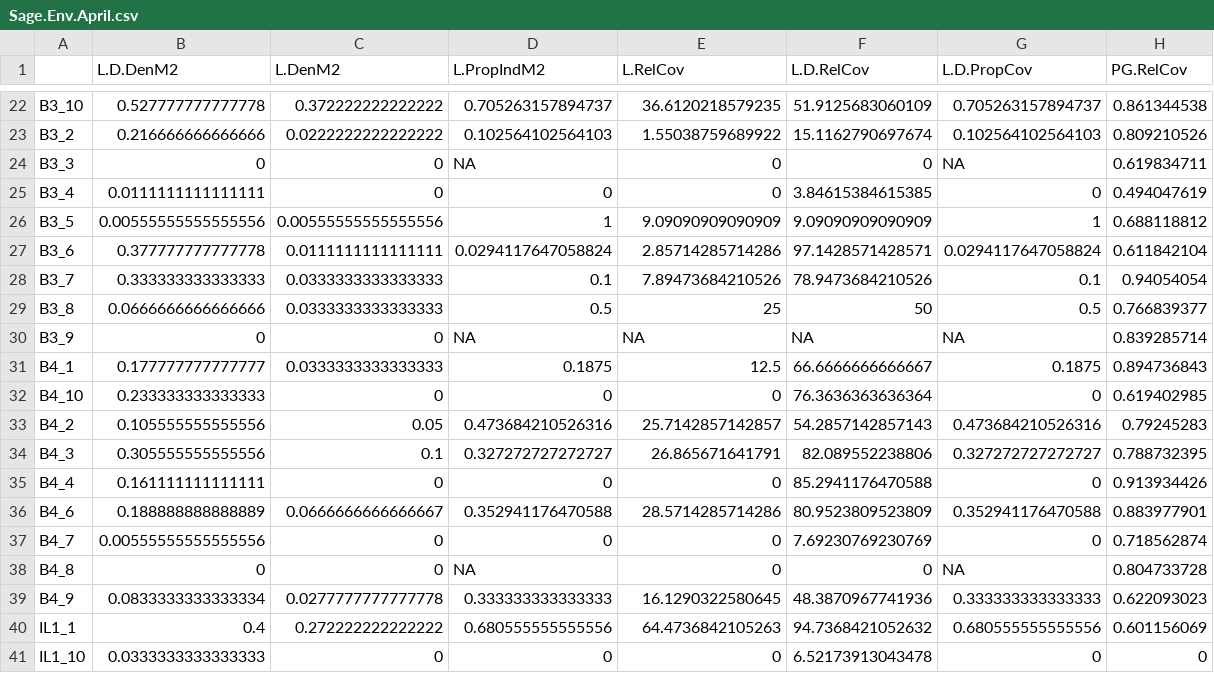
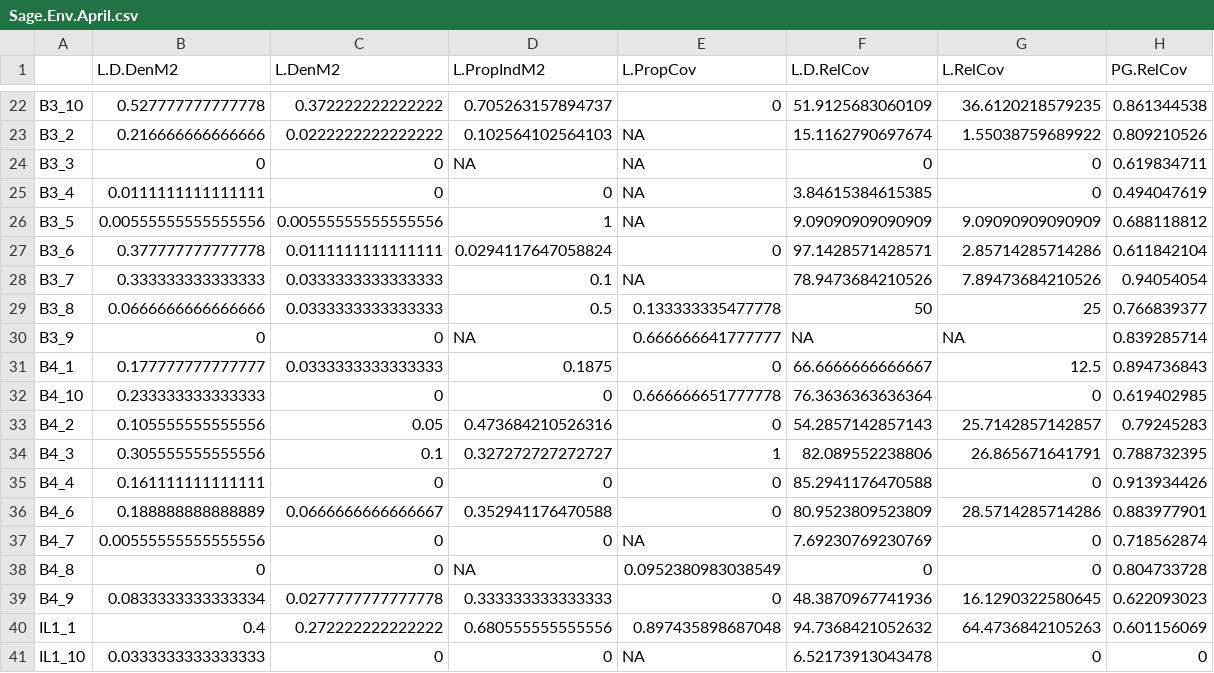
Before and after one commit to aprilissy/GitBeefBasin9-2015, a CSV file: SageNMDSvariables/Sage.Env.April.csv, drawn as a sheet; only a part is shown, gaps mark what is left out; the diff covers the shown part only.

```diff
--- a/SageNMDSvariables/Sage.Env.April.csv
+++ b/SageNMDSvariables/Sage.Env.April.csv
@@ -1 +1 @@
-"","L.D.DenM2","L.DenM2","L.PropIndM2","L.RelCov","L.D.RelCov","L.D.PropCov","PG.RelCov"
+"","L.D.DenM2","L.DenM2","L.PropIndM2","L.PropCov","L.D.RelCov","L.RelCov","PG.RelCov"
@@ -22,20 +22,20 @@
-"B3_10",0.527777777777778,0.372222222222222,0.705263157894737,36.6120218579235,51.9125683060109,0.705263157894737,0.861344538
-"B3_2",0.216666666666666,0.0222222222222222,0.102564102564103,1.55038759689922,15.1162790697674,0.102564102564103,0.809210526
-"B3_3",0,0,NA,0,0,NA,0.619834711
-"B3_4",0.0111111111111111,0,0,0,3.84615384615385,0,0.494047619
-"B3_5",0.00555555555555556,0.00555555555555556,1,9.09090909090909,9.09090909090909,1,0.688118812
-"B3_6",0.377777777777778,0.0111111111111111,0.0294117647058824,2.85714285714286,97.1428571428571,0.0294117647058824,0.611842104
-"B3_7",0.333333333333333,0.0333333333333333,0.1,7.89473684210526,78.9473684210526,0.1,0.94054054
-"B3_8",0.0666666666666666,0.0333333333333333,0.5,25,50,0.5,0.766839377
-"B3_9",0,0,NA,NA,NA,NA,0.839285714
-"B4_1",0.177777777777777,0.0333333333333333,0.1875,12.5,66.6666666666667,0.1875,0.894736843
-"B4_10",0.233333333333333,0,0,0,76.3636363636364,0,0.619402985
-"B4_2",0.105555555555556,0.05,0.473684210526316,25.7142857142857,54.2857142857143,0.473684210526316,0.79245283
-"B4_3",0.305555555555556,0.1,0.327272727272727,26.865671641791,82.089552238806,0.327272727272727,0.788732395
+"B3_10",0.527777777777778,0.372222222222222,0.705263157894737,0,51.9125683060109,36.6120218579235,0.861344538
+"B3_2",0.216666666666666,0.0222222222222222,0.102564102564103,NA,15.1162790697674,1.55038759689922,0.809210526
+"B3_3",0,0,NA,NA,0,0,0.619834711
+"B3_4",0.0111111111111111,0,0,NA,3.84615384615385,0,0.494047619
+"B3_5",0.00555555555555556,0.00555555555555556,1,NA,9.09090909090909,9.09090909090909,0.688118812
+"B3_6",0.377777777777778,0.0111111111111111,0.0294117647058824,0,97.1428571428571,2.85714285714286,0.611842104
+"B3_7",0.333333333333333,0.0333333333333333,0.1,NA,78.9473684210526,7.89473684210526,0.94054054
+"B3_8",0.0666666666666666,0.0333333333333333,0.5,0.133333335477778,50,25,0.766839377
+"B3_9",0,0,NA,0.666666641777777,NA,NA,0.839285714
+"B4_1",0.177777777777777,0.0333333333333333,0.1875,0,66.6666666666667,12.5,0.894736843
+"B4_10",0.233333333333333,0,0,0.666666651777778,76.3636363636364,0,0.619402985
+"B4_2",0.105555555555556,0.05,0.473684210526316,0,54.2857142857143,25.7142857142857,0.79245283
+"B4_3",0.305555555555556,0.1,0.327272727272727,1,82.089552238806,26.865671641791,0.788732395
 "B4_4",0.161111111111111,0,0,0,85.2941176470588,0,0.913934426
-"B4_6",0.188888888888889,0.0666666666666667,0.352941176470588,28.5714285714286,80.9523809523809,0.352941176470588,0.883977901
-"B4_7",0.00555555555555556,0,0,0,7.69230769230769,0,0.718562874
-"B4_8",0,0,NA,0,0,NA,0.804733728
-"B4_9",0.0833333333333334,0.0277777777777778,0.333333333333333,16.1290322580645,48.3870967741936,0.333333333333333,0.622093023
-"IL1_1",0.4,0.272222222222222,0.680555555555556,64.4736842105263,94.7368421052632,0.680555555555556,0.601156069
-"IL1_10",0.0333333333333333,0,0,0,6.52173913043478,0,0
+"B4_6",0.188888888888889,0.0666666666666667,0.352941176470588,0,80.9523809523809,28.5714285714286,0.883977901
+"B4_7",0.00555555555555556,0,0,NA,7.69230769230769,0,0.718562874
+"B4_8",0,0,NA,0.0952380983038549,0,0,0.804733728
+"B4_9",0.0833333333333334,0.0277777777777778,0.333333333333333,0,48.3870967741936,16.1290322580645,0.622093023
+"IL1_1",0.4,0.272222222222222,0.680555555555556,0.897435898687048,94.7368421052632,64.4736842105263,0.601156069
+"IL1_10",0.0333333333333333,0,0,NA,6.52173913043478,0,0
```
Also changed, not shown: 133 edited cells elsewhere in this file, SageNMDSvariables/Sage.Env.USGS.csv, 2 other files.
